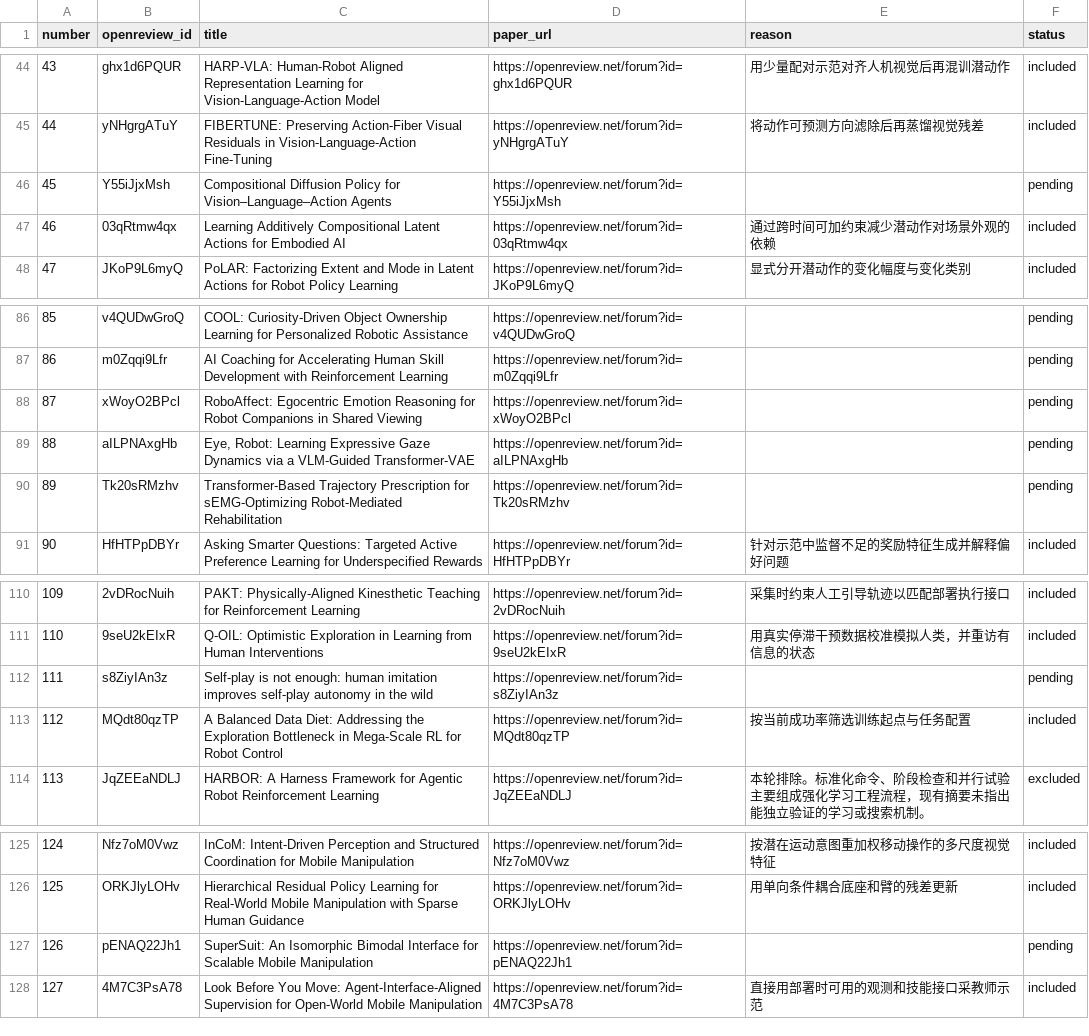
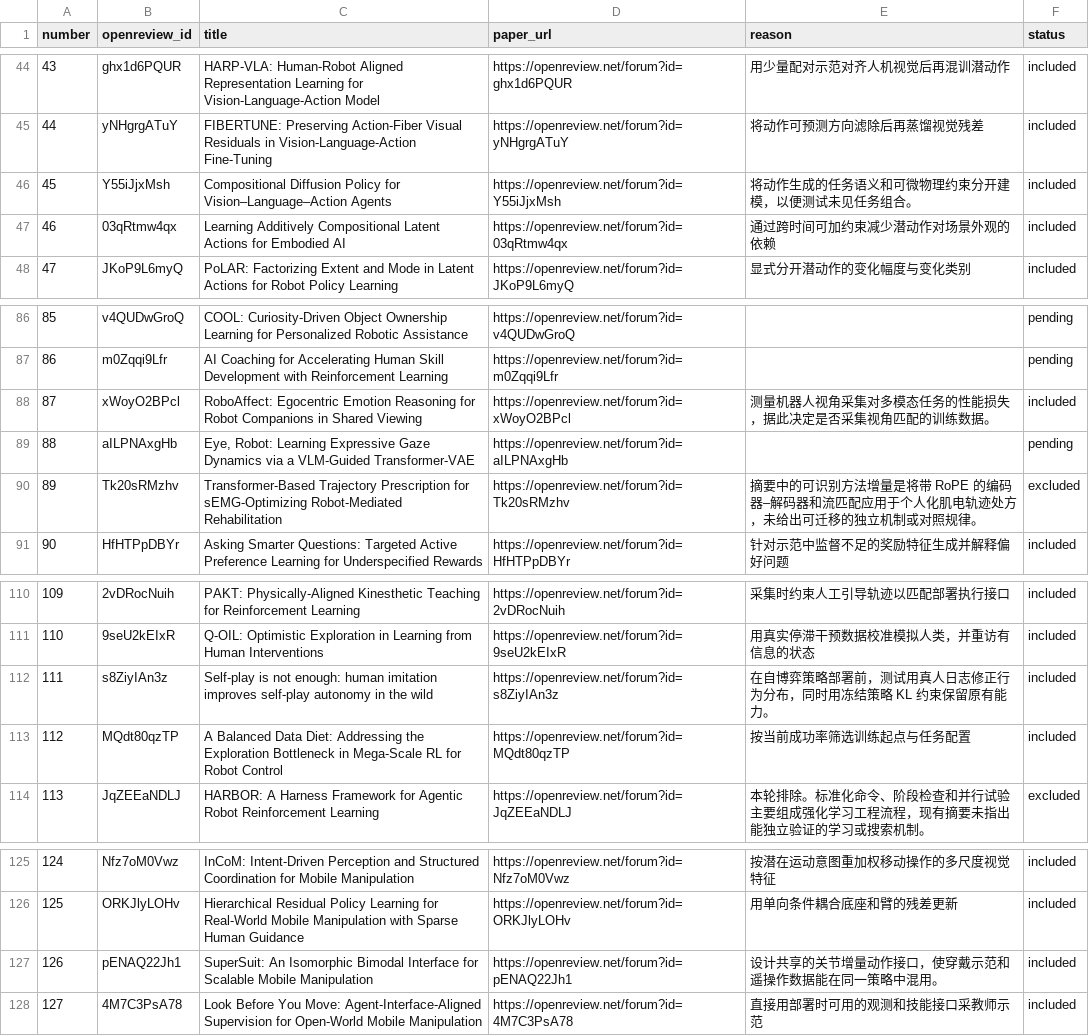
Before and after one commit to rascal-yang/Awesome-Research-Insights, a TSV file: conferences/corl-2026/papers.tsv, drawn as a sheet; only a part is shown, gaps mark what is left out.

```diff
--- a/conferences/corl-2026/papers.tsv
+++ b/conferences/corl-2026/papers.tsv
@@ -45,3 +45,3 @@ number	openreview_id	title	paper_url	reason	status
 44	yNHgrgATuY	FIBERTUNE: Preserving Action-Fiber Visual Residuals in Vision-Language-Action Fine-Tuning	https://openreview.net/forum?id=yNHgrgATuY	将动作可预测方向滤除后再蒸馏视觉残差	included
-45	Y55iJjxMsh	Compositional Diffusion Policy for Vision–Language–Action Agents	https://openreview.net/forum?id=Y55iJjxMsh		pending
+45	Y55iJjxMsh	Compositional Diffusion Policy for Vision–Language–Action Agents	https://openreview.net/forum?id=Y55iJjxMsh	将动作生成的任务语义和可微物理约束分开建模，以便测试未见任务组合。	included
 46	03qRtmw4qx	Learning Additively Compositional Latent Actions for Embodied AI	https://openreview.net/forum?id=03qRtmw4qx	通过跨时间可加约束减少潜动作对场景外观的依赖	included
@@ -87,5 +87,5 @@ number	openreview_id	title	paper_url	reason	status
 86	m0Zqqi9Lfr	AI Coaching for Accelerating Human Skill Development with Reinforcement Learning	https://openreview.net/forum?id=m0Zqqi9Lfr		pending
-87	xWoyO2BPcl	RoboAffect: Egocentric Emotion Reasoning for Robot Companions in Shared Viewing	https://openreview.net/forum?id=xWoyO2BPcl		pending
+87	xWoyO2BPcl	RoboAffect: Egocentric Emotion Reasoning for Robot Companions in Shared Viewing	https://openreview.net/forum?id=xWoyO2BPcl	测量机器人视角采集对多模态任务的性能损失，据此决定是否采集视角匹配的训练数据。	included
 88	aILPNAxgHb	Eye, Robot: Learning Expressive Gaze Dynamics via a VLM-Guided Transformer-VAE	https://openreview.net/forum?id=aILPNAxgHb		pending
-89	Tk20sRMzhv	Transformer-Based Trajectory Prescription for sEMG-Optimizing Robot-Mediated Rehabilitation	https://openreview.net/forum?id=Tk20sRMzhv		pending
+89	Tk20sRMzhv	Transformer-Based Trajectory Prescription for sEMG-Optimizing Robot-Mediated Rehabilitation	https://openreview.net/forum?id=Tk20sRMzhv	摘要中的可识别方法增量是将带 RoPE 的编码器–解码器和流匹配应用于个人化肌电轨迹处方，未给出可迁移的独立机制或对照规律。	excluded
 90	HfHTPpDBYr	Asking Smarter Questions: Targeted Active Preference Learning for Underspecified Rewards	https://openreview.net/forum?id=HfHTPpDBYr	针对示范中监督不足的奖励特征生成并解释偏好问题	included
@@ -111,3 +111,3 @@ number	openreview_id	title	paper_url	reason	status
 110	9seU2kEIxR	Q-OIL: Optimistic Exploration in Learning from Human Interventions	https://openreview.net/forum?id=9seU2kEIxR	用真实停滞干预数据校准模拟人类，并重访有信息的状态	included
-111	s8ZiyIAn3z	Self-play is not enough: human imitation improves self-play autonomy in the wild	https://openreview.net/forum?id=s8ZiyIAn3z		pending
+111	s8ZiyIAn3z	Self-play is not enough: human imitation improves self-play autonomy in the wild	https://openreview.net/forum?id=s8ZiyIAn3z	在自博弈策略部署前，测试用真人日志修正行为分布，同时用冻结策略 KL 约束保留原有能力。	included
 112	MQdt80qzTP	A Balanced Data Diet: Addressing the Exploration Bottleneck in Mega-Scale RL for Robot Control	https://openreview.net/forum?id=MQdt80qzTP	按当前成功率筛选训练起点与任务配置	included
@@ -126,3 +126,3 @@ number	openreview_id	title	paper_url	reason	status
 125	ORKJlyLOHv	Hierarchical Residual Policy Learning for Real-World Mobile Manipulation with Sparse Human Guidance	https://openreview.net/forum?id=ORKJlyLOHv	用单向条件耦合底座和臂的残差更新	included
-126	pENAQ22Jh1	SuperSuit: An Isomorphic Bimodal Interface for Scalable Mobile Manipulation	https://openreview.net/forum?id=pENAQ22Jh1		pending
+126	pENAQ22Jh1	SuperSuit: An Isomorphic Bimodal Interface for Scalable Mobile Manipulation	https://openreview.net/forum?id=pENAQ22Jh1	设计共享的关节增量动作接口，使穿戴示范和遥操作数据能在同一策略中混用。	included
 127	4M7C3PsA78	Look Before You Move: Agent-Interface-Aligned Supervision for Open-World Mobile Manipulation	https://openreview.net/forum?id=4M7C3PsA78	直接用部署时可用的观测和技能接口采教师示范	included
```
Also changed, not shown: 4 other files.
